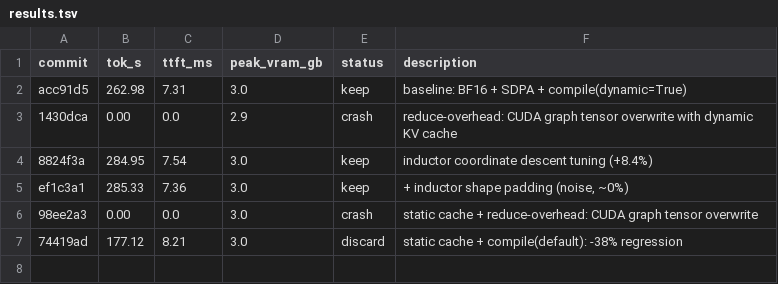
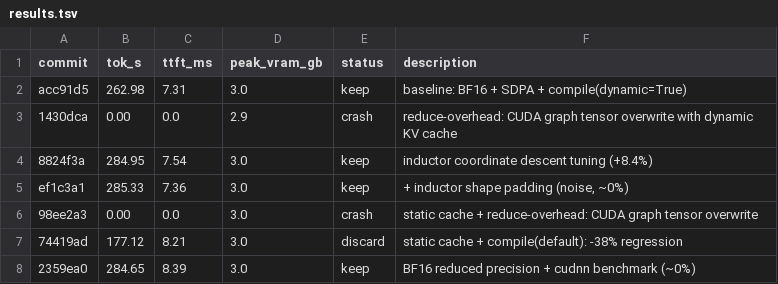
Before and after one commit to shashb27/autoresearch-inference, a TSV file: results.tsv, drawn as a sheet.

```diff
--- a/results.tsv
+++ b/results.tsv
@@ -7 +7,2 @@ ef1c3a1	285.33	7.36	3.0	keep	+ inductor shape padding (noise, ~0%)
 74419ad	177.12	8.21	3.0	discard	static cache + compile(default): -38% regression
+2359ea0	284.65	8.39	3.0	keep	BF16 reduced precision + cudnn benchmark (~0%)
```
Also changed, not shown: 1 other file.
